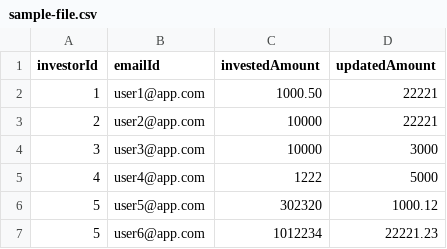
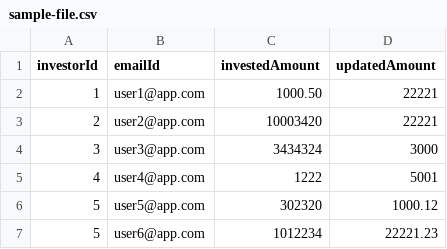
Before and after one commit to aruncollections/app, a CSV file: sample-file.csv, drawn as a sheet.

```diff
--- a/sample-file.csv
+++ b/sample-file.csv
@@ -2,5 +2,5 @@ investorId,emailId,investedAmount,updatedAmount
 1, user1@app.com, 1000.50 , 22221
-2, user2@app.com, 10000 , 22221
-3, user3@app.com, 10000 , 3000
-4, user4@app.com, 1222 , 5000
+2, user2@app.com, 10003420 , 22221
+3, user3@app.com, 3434324 , 3000
+4, user4@app.com, 1222 , 5001
 5, user5@app.com, 302320 , 1000.12
```
Also changed, not shown: 4 other files.
